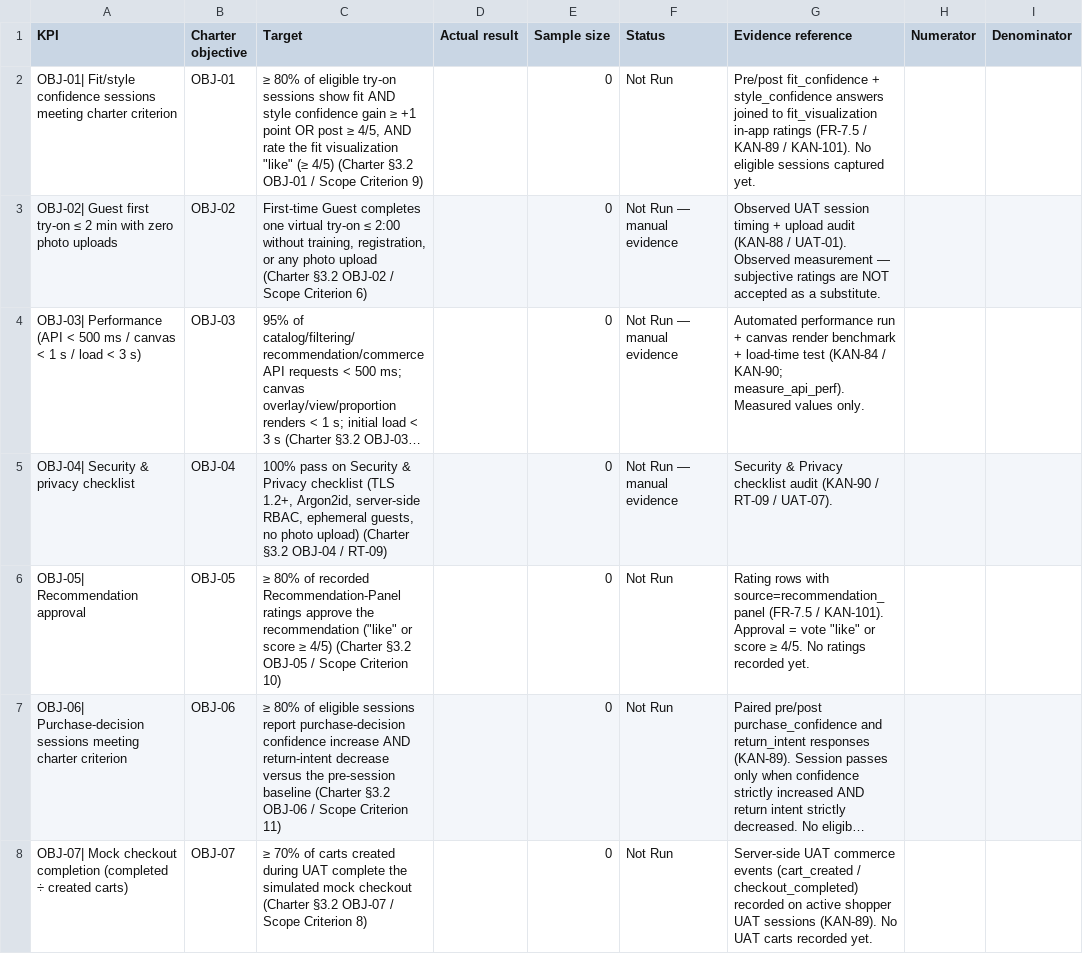
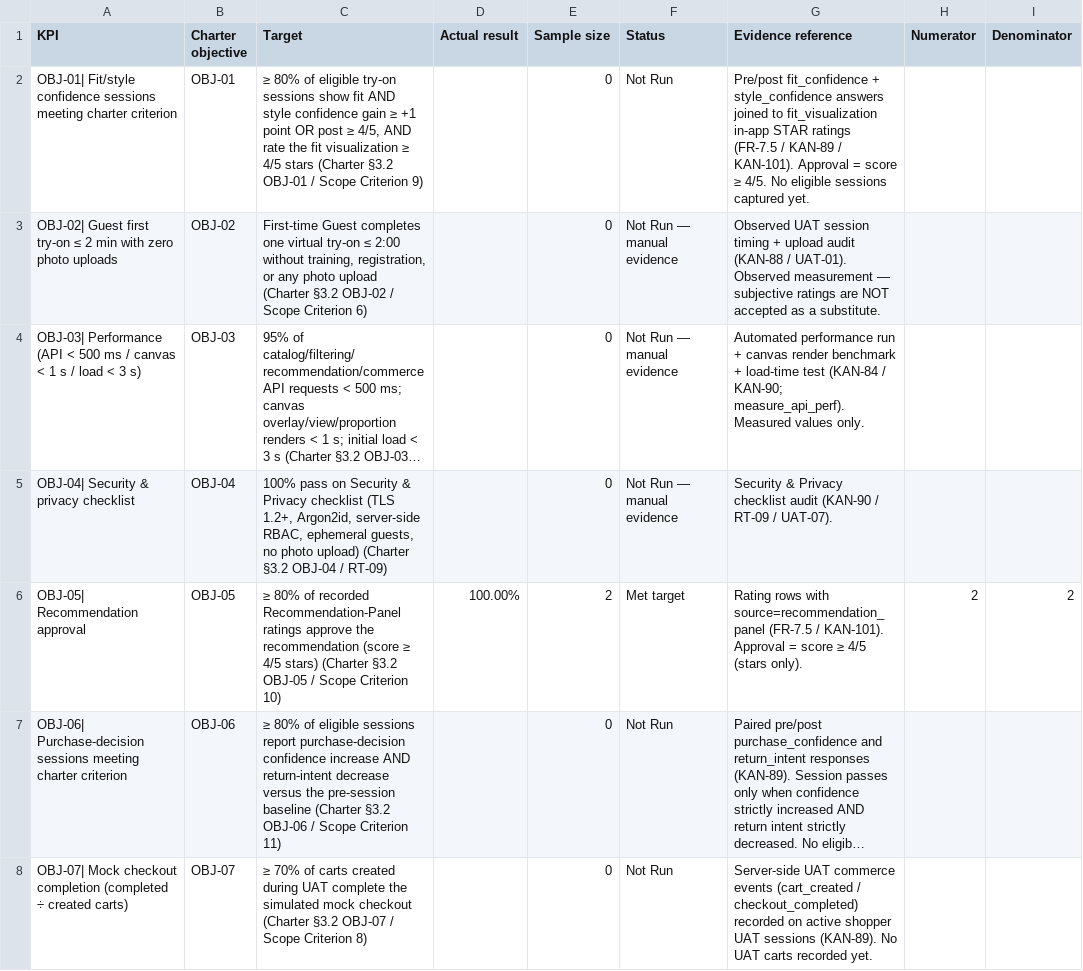
Before and after one commit to sethtae21/PRIN173-ProjectManagment, a CSV file: backend/fitfusion_uat_results.csv, drawn as a sheet; only a part is shown; long unchanged cells end in …; the diff names each change by its address in the sheet, - before the commit and + after, or states it on an @@ line.

Commit message:
Baseline star ratings and archive retention
Enforce 90-day account retention with pseudonymized cold archives and repeatable legacy cleanup. Standardize ratings and fitting-studio surveys on strict star-only inputs, add survey deduplication and concurrency safeguards, and update the UAT reporting and frontend flows.

```diff
--- a/backend/fitfusion_uat_results.csv
+++ b/backend/fitfusion_uat_results.csv
-C2 (Target): …fit visualization "like" (≥ 4/5) (Charter §3.2…
+C2 (Target): …fit visualization ≥ 4/5 stars (Charter §3.2…
-G2 (Evidence reference): …fit_visualization in-app ratings (FR-7.5 / KAN-89 / KAN-101). No eligible…
+G2 (Evidence reference): …fit_visualization in-app STAR ratings (FR-7.5 / KAN-89 / KAN-101). Approval = score ≥ 4/5. No eligible…
-C6 (Target): …the recommendation ("like" or score ≥ 4/5) (Charter §3.2…
+C6 (Target): …the recommendation (score ≥ 4/5 stars) (Charter §3.2…
-D6 (Actual result): (empty)
+D6 (Actual result): 100.00%
-E6 (Sample size): 0
+E6 (Sample size): 2
-F6 (Status): Not Run
+F6 (Status): Met target
-G6 (Evidence reference): …Approval = vote "like" or score ≥ 4/5. No ratings recorded yet.
+G6 (Evidence reference): …Approval = score ≥ 4/5 (stars only).
-H6 (Numerator): (empty)
+H6 (Numerator): 2
-I6 (Denominator): (empty)
+I6 (Denominator): 2
```
Also changed, not shown: 40 other files.
